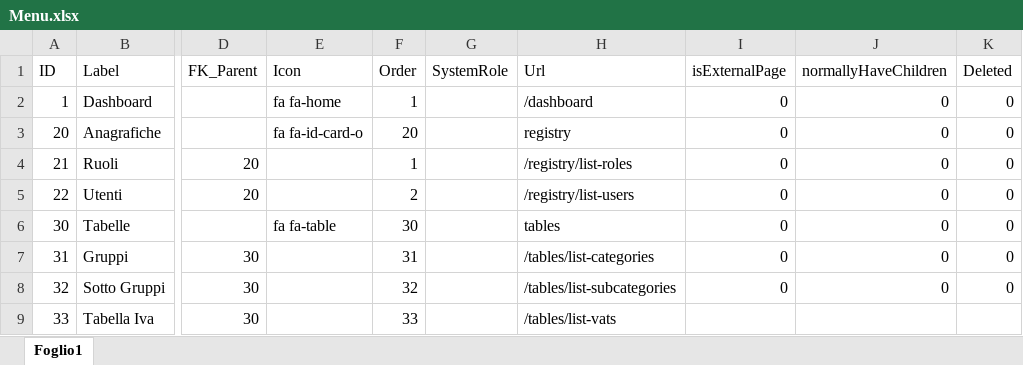
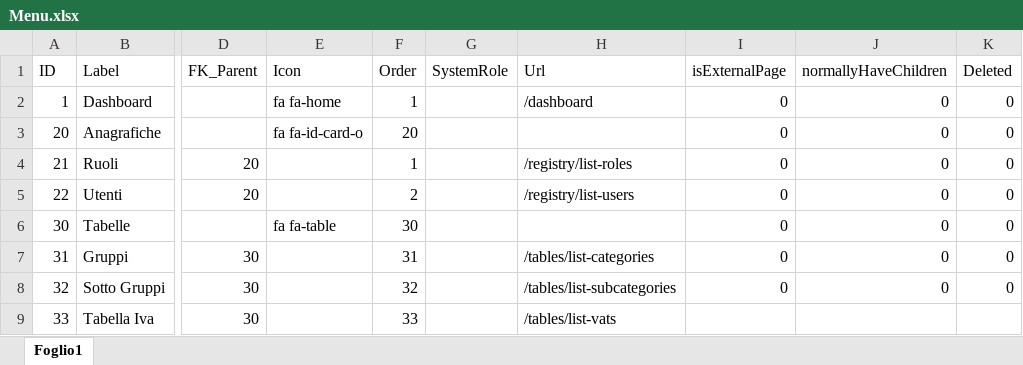
Before and after one commit to giuver71/Tenant-ClickTab, an Excel workbook: ClickTab.Web/Resources/Menu.xlsx, sheet Foglio1, drawn as a sheet; only a part is shown, gaps mark what is left out; values as stored, in another font and other column widths than the file's, no borders; the diff names each change by its address in the sheet, - before the commit and + after, or states it on an @@ line.

Commit message:
Menu totlte url dal Parent

```diff
--- a/ClickTab.Web/Resources/Menu.xlsx (sheet Foglio1)
+++ b/ClickTab.Web/Resources/Menu.xlsx (sheet Foglio1)
-H3 (Url): registry
+H3 (Url): (empty)
-H6 (Url): tables
+H6 (Url): (empty)
```
